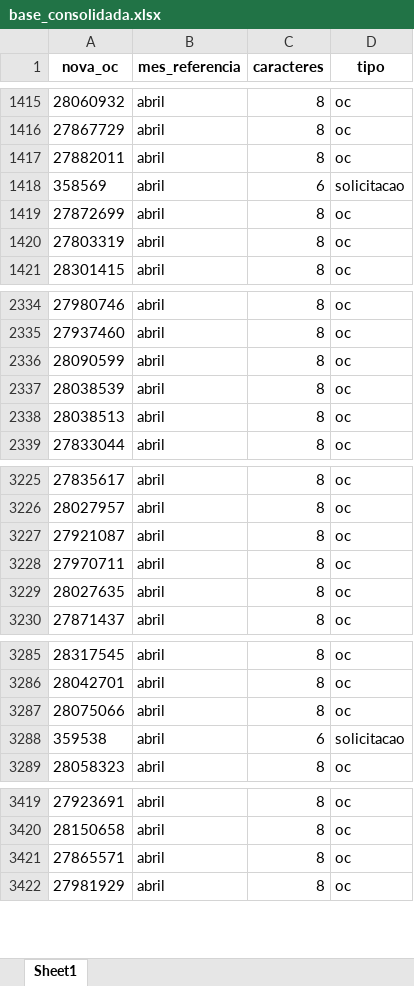
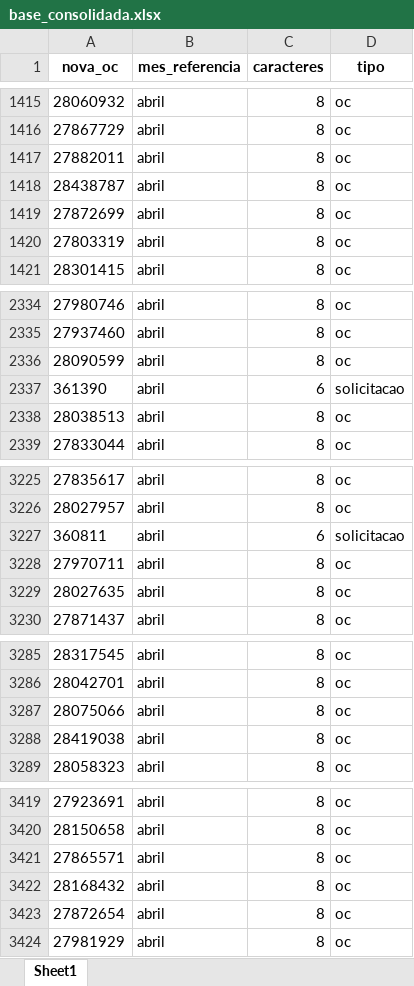
Before and after one commit to RoldanRamon/Acompanhamento-dos-Cen-rios, an Excel workbook: 2- base/base_consolidada.xlsx, sheet Sheet1, drawn as a sheet; only a part is shown, gaps mark what is left out; values as stored, in another font and other column widths than the file's, no borders; removed rows and columns are numbered as before the commit, all else as after; the diff covers the shown part only; the diff names each change by its address in the sheet, - before the commit and + after, or states it on an @@ line.

```diff
--- a/2- base/base_consolidada.xlsx (sheet Sheet1)
+++ b/2- base/base_consolidada.xlsx (sheet Sheet1)
-row 1418: 358569 | abril | 6 | solicitacao
+row 1418: 28438787 | abril | 8 | oc
-row 2337: 28038539 | abril | 8 | oc
+row 2337: 361390 | abril | 6 | solicitacao
-row 3227: 27921087 | abril | 8 | oc
+row 3227: 360811 | abril | 6 | solicitacao
-row 3288: 359538 | abril | 6 | solicitacao
+row 3288: 28419038 | abril | 8 | oc
+row 3422: 28168432 | abril | 8 | oc
+row 3423: 27872654 | abril | 8 | oc
```
Also changed, not shown: 16 added rows, 18 removed rows, 2 moved rows and 7 edited cells elsewhere in this sheet, 2- base/ocs_dentro_do_benner.xlsx, 2- base/solicitacoes_dentro_do_benner.xlsx, 8 other files.
